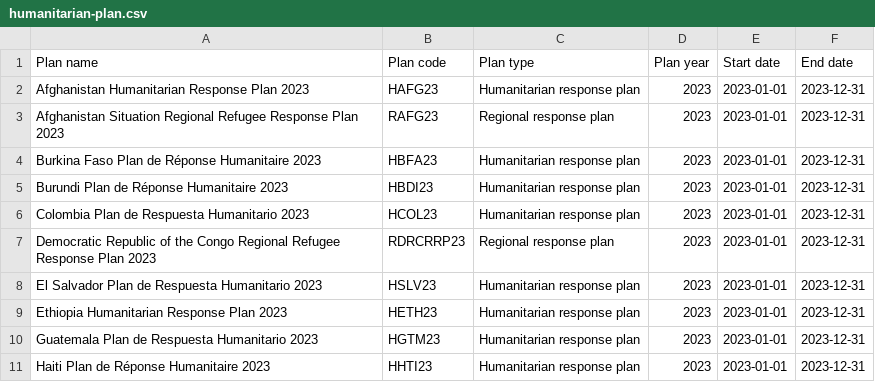
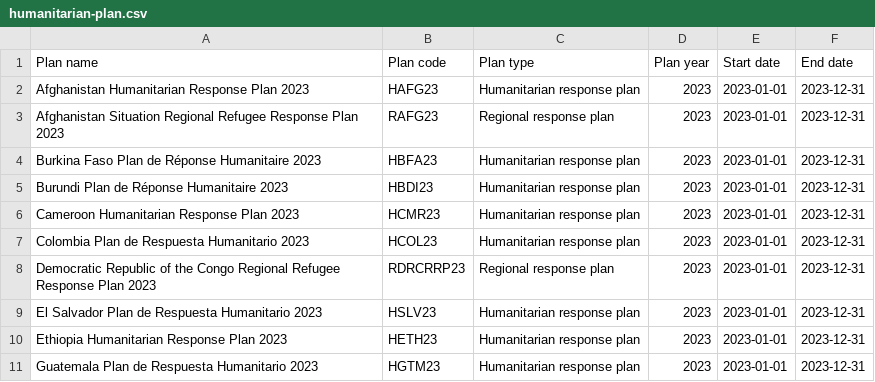
Before and after one commit to codeforIATI/humanitarian-plan-codelist, a CSV file: humanitarian-plan.csv, drawn as a sheet; only a part is shown; the shorter side is filled out with more unchanged rows; the diff names each change by its address in the sheet, - before the commit and + after, or states it on an @@ line.

Commit message:
deploy: fdc83e0ce707f3f0e980275f7f4587930dbedb23

```diff
--- a/humanitarian-plan.csv
+++ b/humanitarian-plan.csv
+row 6: Cameroon Humanitarian Response Plan 2023 | HCMR23 | Humanitarian response plan | 2023 | 2023-01-01 | 2023-12-31
```
